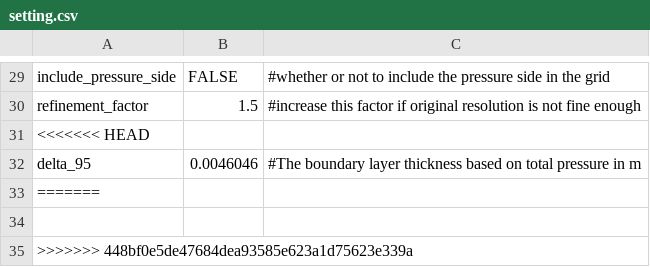
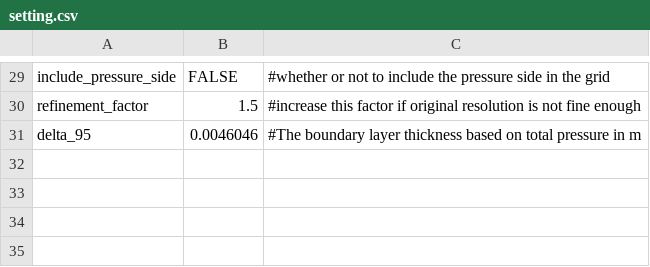
Before and after one commit to ziyang-zhou/extract_boundary_layer, a CSV file: setting.csv, drawn as a sheet; only a part is shown, gaps mark what is left out.

Commit message:
setting updated

```diff
--- a/setting.csv
+++ b/setting.csv
@@ -30,6 +30,2 @@ include_pressure_side,FALSE,#whether or not to include the pressure side in the
 refinement_factor,1.5,#increase this factor if original resolution is not fine enough
-<<<<<<< HEAD
 delta_95,0.0046046,#The boundary layer thickness based on total pressure in m
-=======
-
->>>>>>> 448bf0e5de47684dea93585e623a1d75623e339a
```
